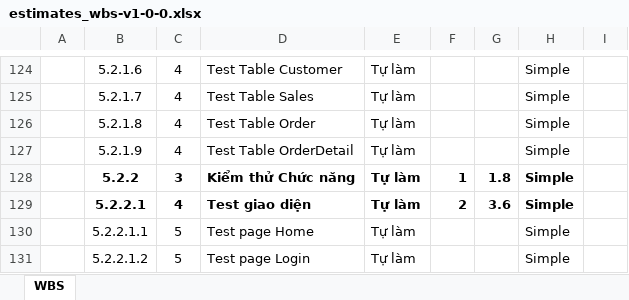
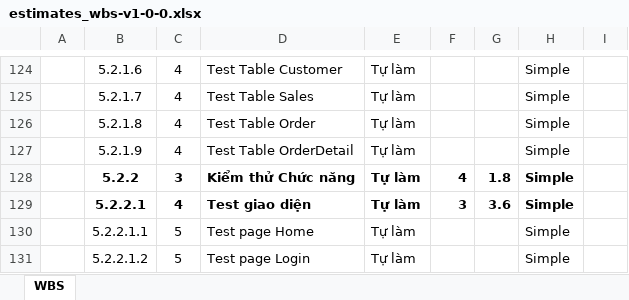
Before and after one commit to DatDaiGia/SPM, an Excel workbook: Document/estimates_wbs-v1-0-0.xlsx, sheet WBS, drawn as a sheet; only a part is shown, gaps mark what is left out; values as stored, in another font and other column widths than the file's, no borders; the diff names each change by its address in the sheet, - before the commit and + after, or states it on an @@ line.

```diff
--- a/Document/estimates_wbs-v1-0-0.xlsx (sheet WBS)
+++ b/Document/estimates_wbs-v1-0-0.xlsx (sheet WBS)
-F128: 1
+F128: 4
-F129: 2
+F129: 3
```
Also changed, not shown: 1 other file.
